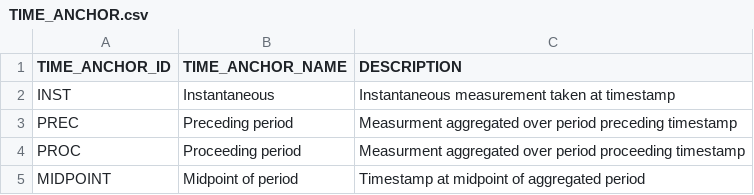
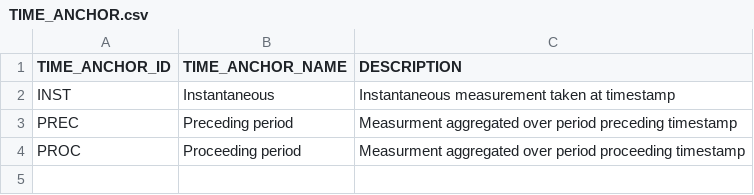
Before and after one commit to NERC-CEH/fdri-discovery, a CSV file: sample_data/src/TIME_ANCHOR.csv, drawn as a sheet.

```diff
--- a/sample_data/src/TIME_ANCHOR.csv
+++ b/sample_data/src/TIME_ANCHOR.csv
@@ -4,2 +4 @@ PREC,Preceding period,Measurment aggregated over period preceding timestamp
 PROC,Proceeding period,Measurment aggregated over period proceeding timestamp
-MIDPOINT,Midpoint of period,Timestamp at midpoint of aggregated period
```
Also changed, not shown: sample_data/src/MEASURES.csv, 2 other files.
